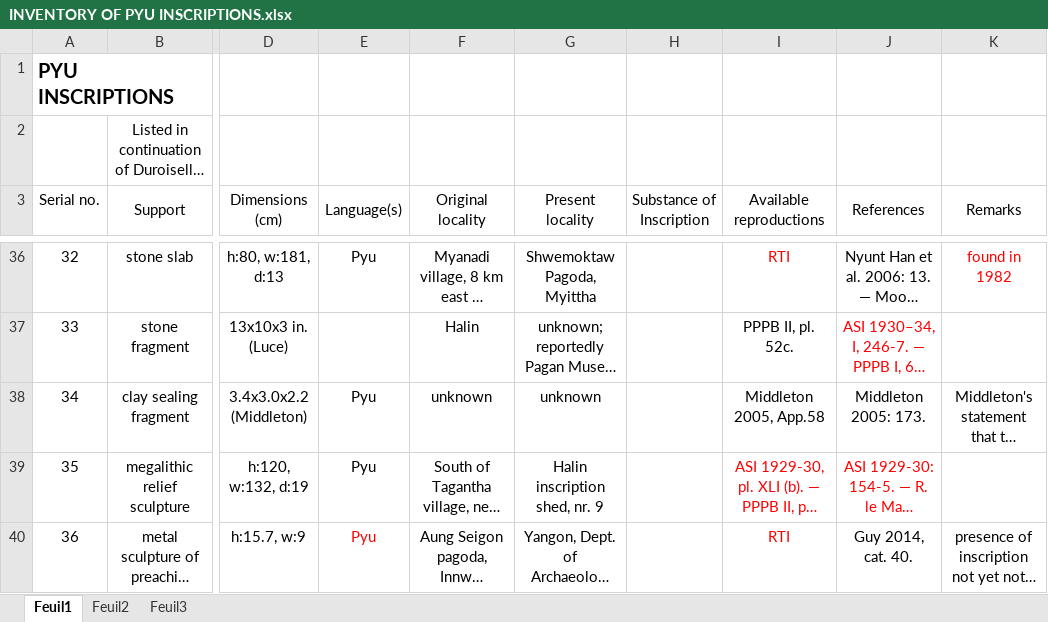
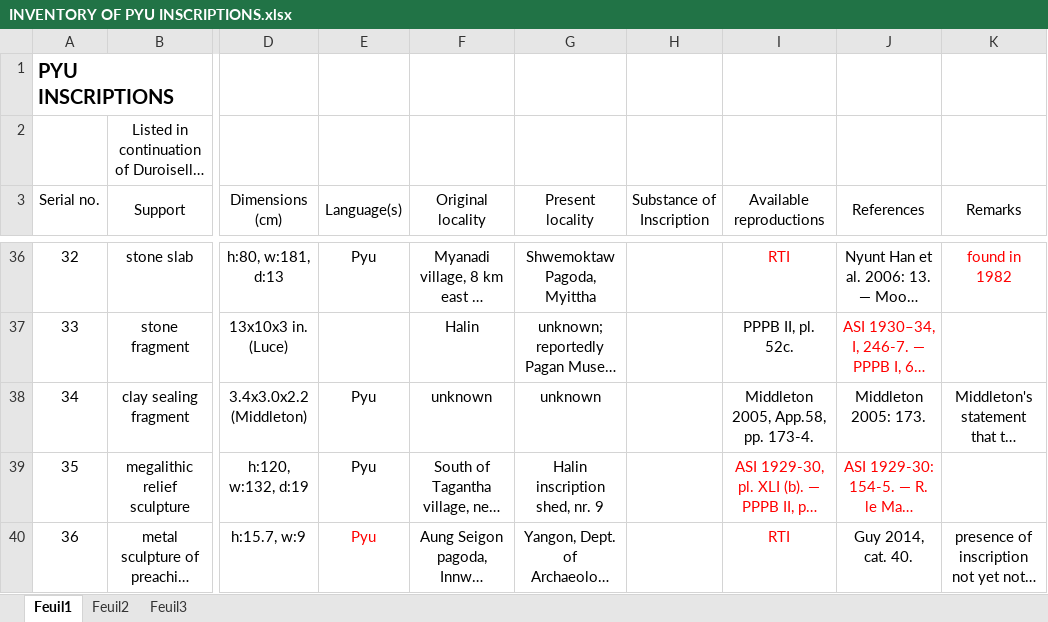
Before and after one commit to LinguList/pyu-inscriptions, an Excel workbook: inventory/INVENTORY OF PYU INSCRIPTIONS.xlsx, sheet Feuil1, drawn as a sheet; only a part is shown, gaps mark what is left out; long unchanged cells end in …; values as stored, in another font and other column widths than the file's, no borders; the diff names each change by its address in the sheet, - before the commit and + after, or states it on an @@ line.

Commit message:
edits to inventory and creation of folder for #1-6

```diff
--- a/inventory/INVENTORY OF PYU INSCRIPTIONS.xlsx (sheet Feuil1)
+++ b/inventory/INVENTORY OF PYU INSCRIPTIONS.xlsx (sheet Feuil1)
-I38 (Available reproductions): Middleton 2005, App.58
+I38 (Available reproductions): Middleton 2005, App.58, pp. 173-4.
```
Also changed, not shown: 8 other files.
